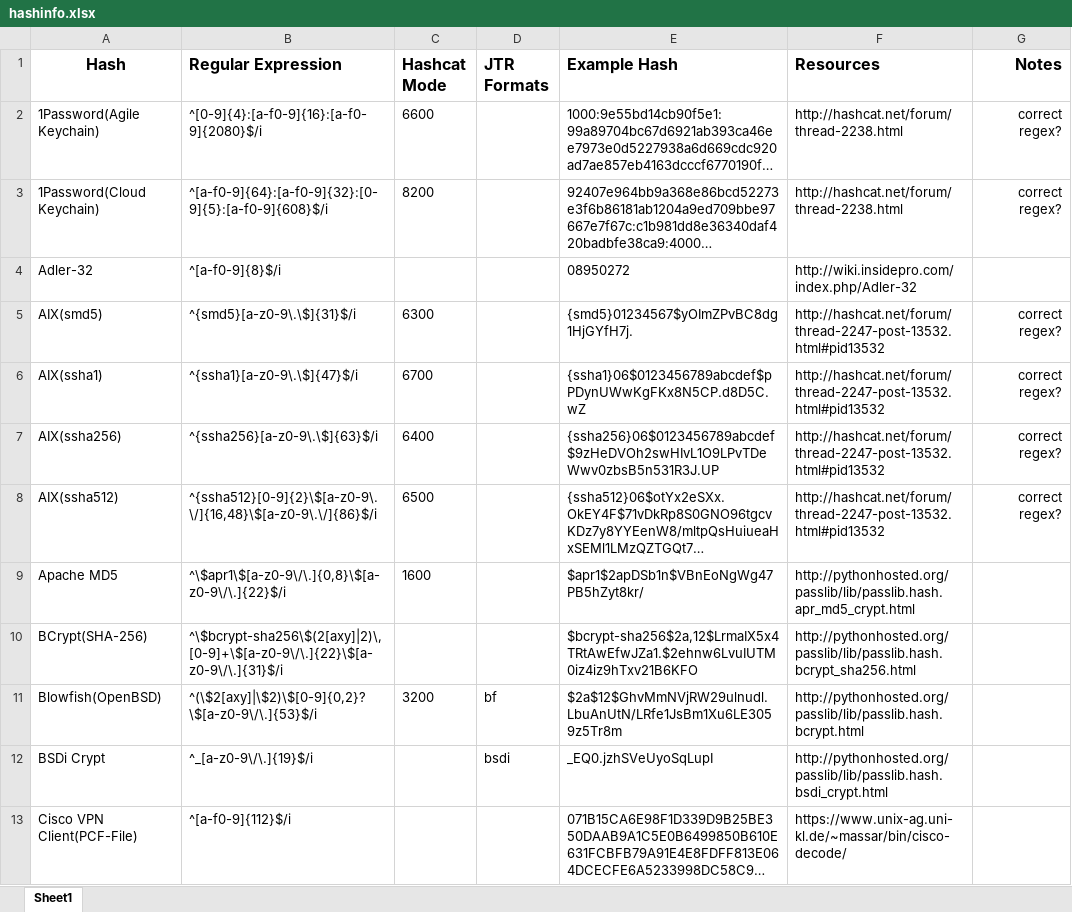
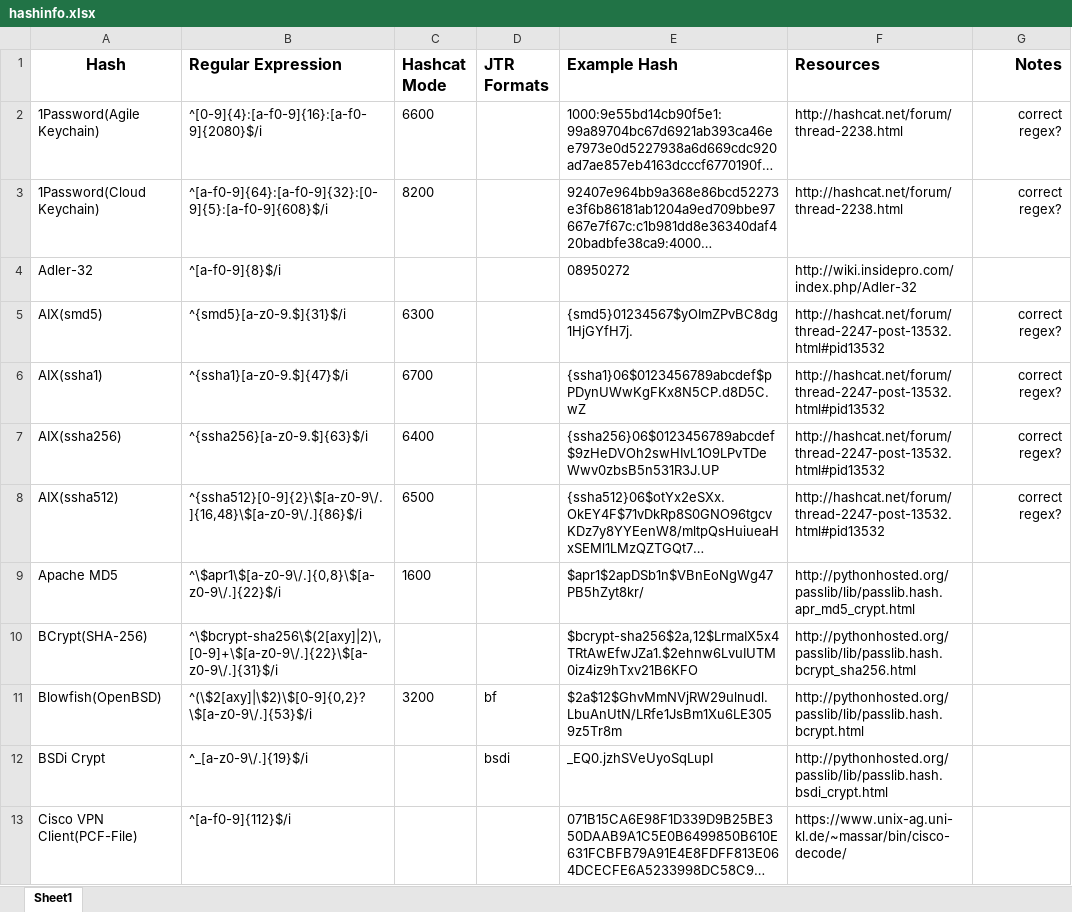
Before and after one commit to psypanda/hashID, an Excel workbook: hashinfo.xlsx, sheet Sheet1, drawn as a sheet; only a part is shown; long unchanged cells end in …; values as stored, in another font and other column widths than the file's, no borders; the diff covers the shown part only; the diff names each change by its address in the sheet, - before the commit and + after, or states it on an @@ line.

```diff
--- a/hashinfo.xlsx (sheet Sheet1)
+++ b/hashinfo.xlsx (sheet Sheet1)
-B5 (Regular Expression): ^{smd5}[a-z0-9\.\$]{31}$/i
+B5 (Regular Expression): ^{smd5}[a-z0-9.$]{31}$/i
-B6 (Regular Expression): ^{ssha1}[a-z0-9\.\$]{47}$/i
+B6 (Regular Expression): ^{ssha1}[a-z0-9.$]{47}$/i
-B7 (Regular Expression): ^{ssha256}[a-z0-9\.\$]{63}$/i
+B7 (Regular Expression): ^{ssha256}[a-z0-9.$]{63}$/i
-B8 (Regular Expression): ^{ssha512}[0-9]{2}\$[a-z0-9\.\/]{16,48}\$[a-z0-9\.\/]{86}$/i
+B8 (Regular Expression): ^{ssha512}[0-9]{2}\$[a-z0-9\/.]{16,48}\$[a-z0-9\/.]{86}$/i
-B9 (Regular Expression): ^\$apr1\$[a-z0-9\/\.]{0,8}\$[a-z0-9\/\.]{22}$/i
+B9 (Regular Expression): ^\$apr1\$[a-z0-9\/.]{0,8}\$[a-z0-9\/.]{22}$/i
-B10 (Regular Expression): ^\$bcrypt-sha256\$(2[axy]|2)\,[0-9]+\$[a-z0-9\/\.]{22}\$[a-z0-9\/\.]{31}$/i
+B10 (Regular Expression): ^\$bcrypt-sha256\$(2[axy]|2)\,[0-9]+\$[a-z0-9\/.]{22}\$[a-z0-9\/.]{31}$/i
-B11 (Regular Expression): ^(\$2[axy]|\$2)\$[0-9]{0,2}?\$[a-z0-9\/\.]{53}$/i
+B11 (Regular Expression): ^(\$2[axy]|\$2)\$[0-9]{0,2}?\$[a-z0-9\/.]{53}$/i
-B12 (Regular Expression): ^_[a-z0-9\/\.]{19}$/i
+B12 (Regular Expression): ^_[a-z0-9\/.]{19}$/i
```
Also changed, not shown: 46 edited cells elsewhere in this sheet, 1 other file.
